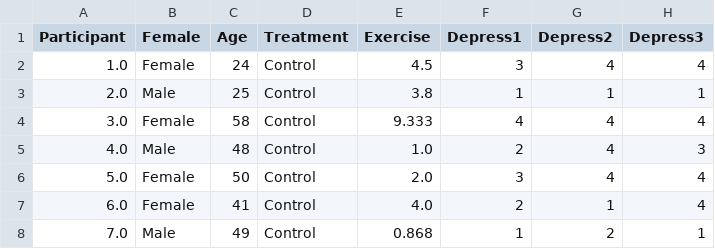
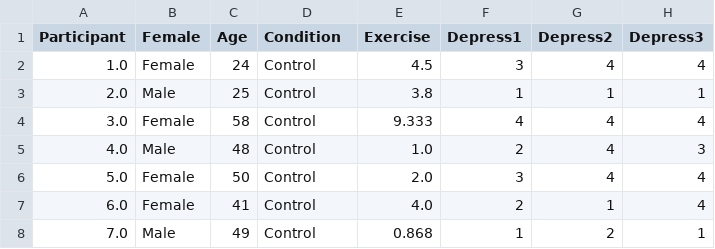
Before and after one commit to craigenders/100a, a CSV file: Assignment1Data.csv, drawn as a sheet; only a part is shown; the diff names each change by its address in the sheet, - before the commit and + after, or states it on an @@ line.

Commit message:
Update Assignment1Data.csv

```diff
--- a/Assignment1Data.csv
+++ b/Assignment1Data.csv
-D1: Treatment
+D1: Condition
```
